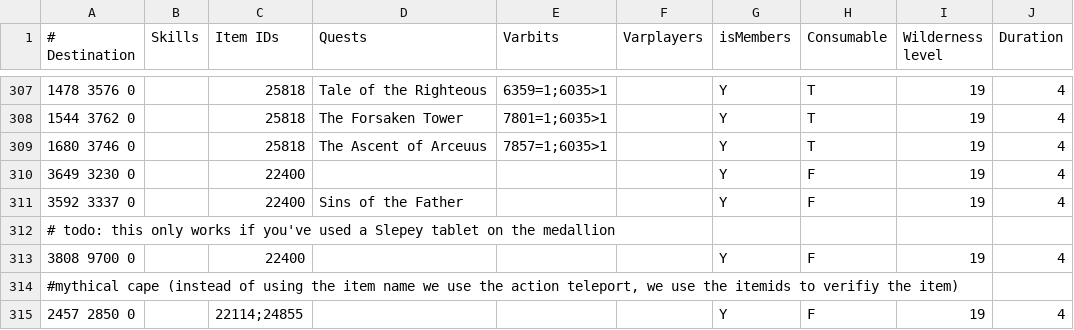
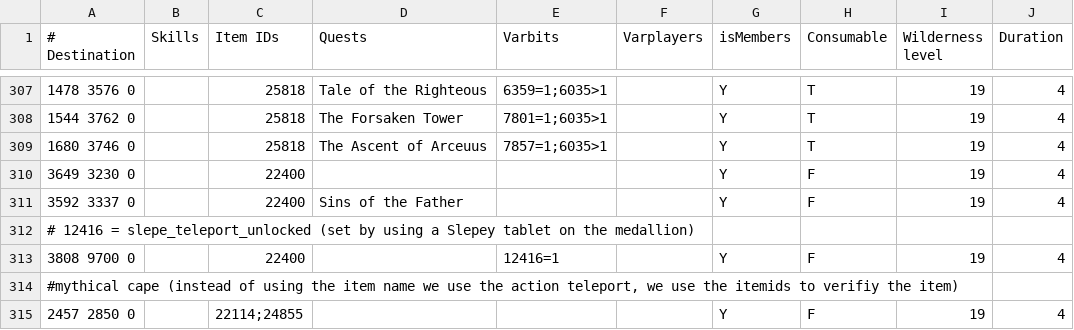
Before and after one commit to infuse21/Microbot, a TSV file: runelite-client/src/main/resources/net/runelite/client/plugins/microbot/shortestpath/teleportation_items.tsv, drawn as a sheet; only a part is shown, gaps mark what is left out; the diff names each change by its address in the sheet, - before the commit and + after, or states it on an @@ line.

Commit message:
Migrate calcified moth and Slepe teleports

```diff
--- a/runelite-client/src/main/resources/net/runelite/client/plugins/microbot/shortestpath/teleportation_items.tsv
+++ b/runelite-client/src/main/resources/net/runelite/client/plugins/microbot/shortestpath/teleportation_items.tsv
-A312 (# Destination): # todo: this only works if you've used a Slepey tablet on the medallion
+A312 (# Destination): # 12416 = slepe_teleport_unlocked (set by using a Slepey tablet on the medallion)
-E313 (Varbits): (empty)
+E313 (Varbits): 12416=1
```
Also changed, not shown: 8 other files.
